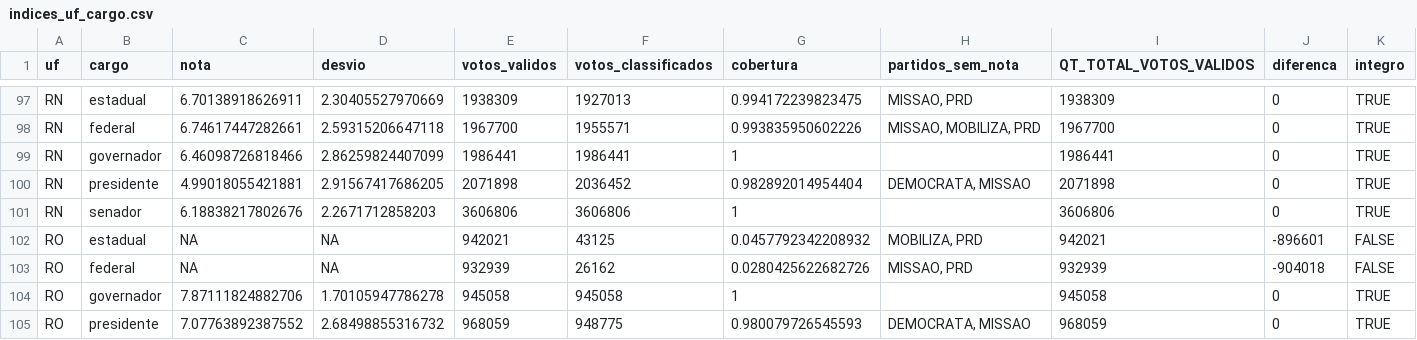
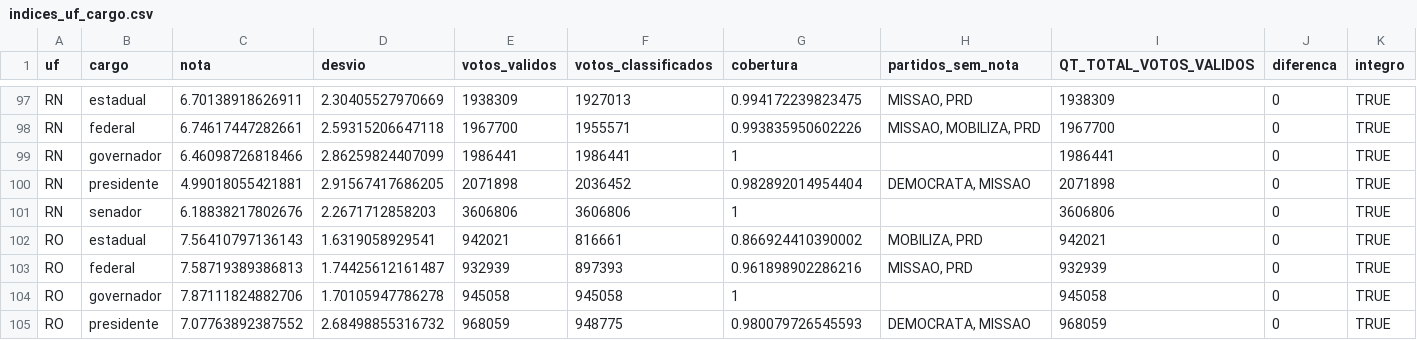
Before and after one commit to heitorxr/desafio02-eleicoes-2026, a CSV file: resultados/indices_uf_cargo.csv, drawn as a sheet; only a part is shown, gaps mark what is left out.

```diff
--- a/resultados/indices_uf_cargo.csv
+++ b/resultados/indices_uf_cargo.csv
@@ -101,4 +101,4 @@
 "RN","senador",6.18838217802676,2.2671712858203,3606806,3606806,1,"",3606806,0,TRUE
-"RO","estadual",NA,NA,942021,43125,0.0457792342208932,"MOBILIZA, PRD",942021,-896601,FALSE
-"RO","federal",NA,NA,932939,26162,0.0280425622682726,"MISSAO, PRD",932939,-904018,FALSE
+"RO","estadual",7.56410797136143,1.6319058929541,942021,816661,0.866924410390002,"MOBILIZA, PRD",942021,0,TRUE
+"RO","federal",7.58719389386813,1.74425612161487,932939,897393,0.961898902286216,"MISSAO, PRD",932939,0,TRUE
 "RO","governador",7.87111824882706,1.70105947786278,945058,945058,1,"",945058,0,TRUE
```
Also changed, not shown: dados/entrada/auditoria_eleitoral.csv, dados/entrada/votos_partido_uf.csv, 12 other files.
